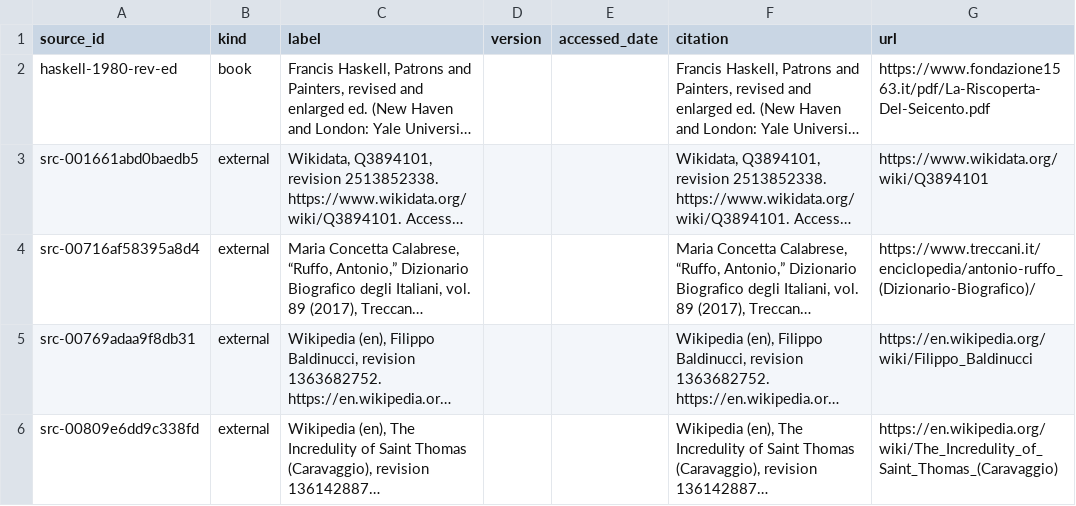
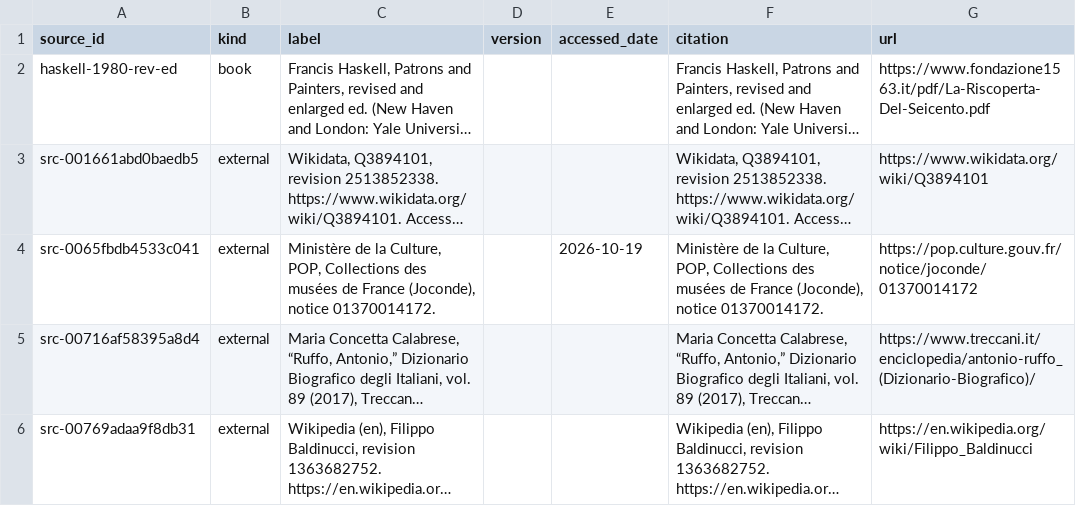
Before and after one commit to fengbaifan/PNP-Final-DATA, a CSV file: 04-knowledge/tables/sources.csv, drawn as a sheet; only a part is shown; the shorter side is filled out with more unchanged rows; long unchanged cells end in …; the diff covers the shown part only; the diff names each change by its address in the sheet, - before the commit and + after, or states it on an @@ line.

```diff
--- a/04-knowledge/tables/sources.csv
+++ b/04-knowledge/tables/sources.csv
+row 4: src-0065fbdb4533c041 | external | Ministère de la Culture, POP, Collections des musées de France (Joconde), notice 01370014172. |  | 2026-10-19 | Ministère de la Culture, POP, Collections des musées de France (Joconde), notice 01370014172. | https://pop.culture.gouv.fr/notice/joconde/01370014172
```
Also changed, not shown: 4 added rows and 7 moved rows elsewhere in this file, 04-knowledge/tables/ku-manifest.csv, 04-knowledge/tables/relations.csv, 11 other files.
